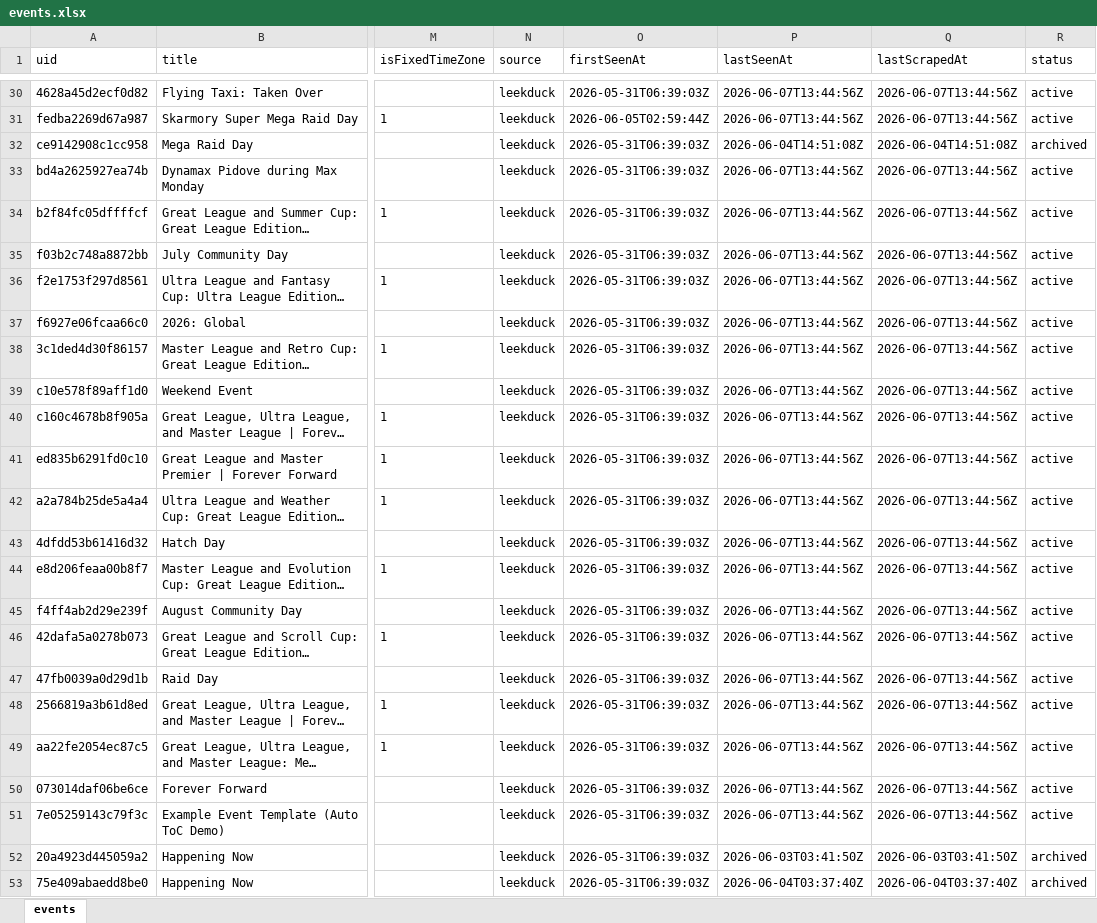
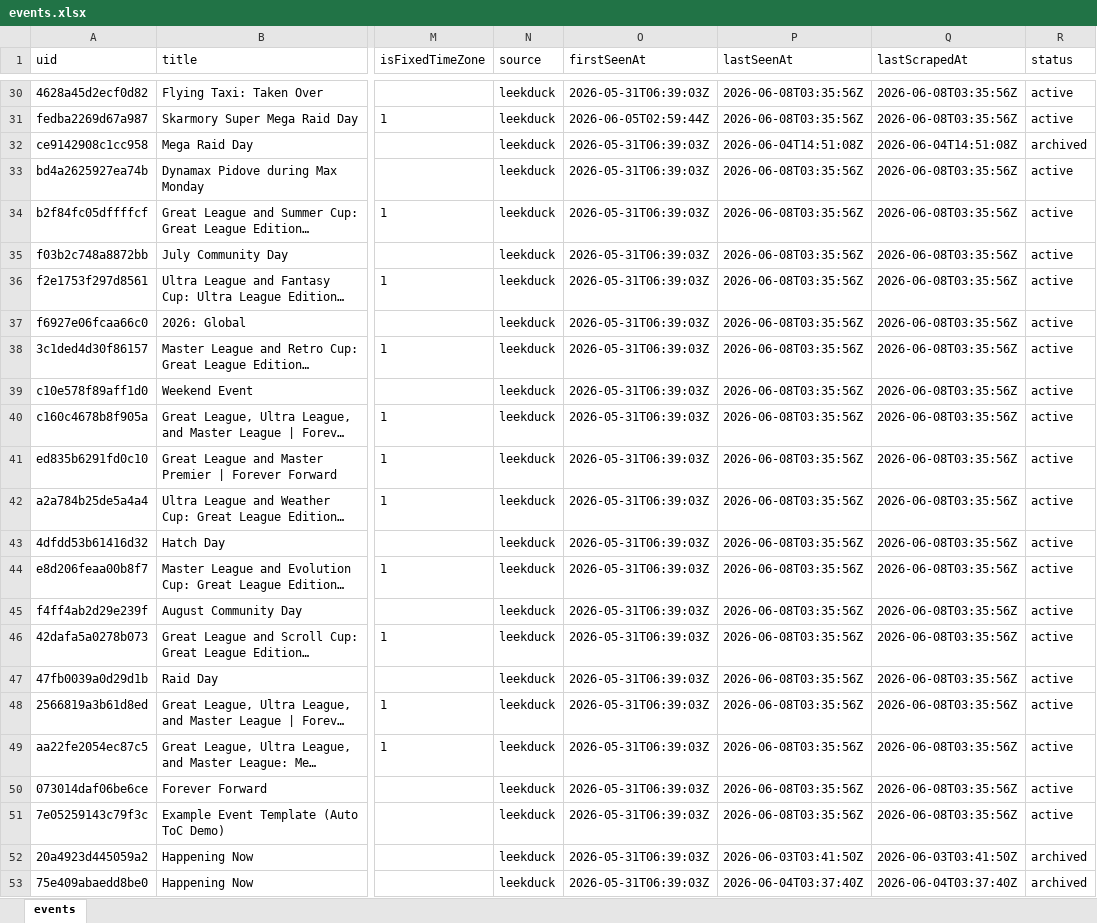
Before and after one commit to Yang-Zhang-717/NeatDuck_Timeline, an Excel workbook: data/events.xlsx, sheet events, drawn as a sheet; only a part is shown, gaps mark what is left out; long unchanged cells end in …; values as stored, in another font and other column widths than the file's, no borders; the diff covers the shown part only; the diff names each change by its address in the sheet, - before the commit and + after, or states it on an @@ line.

```diff
--- a/data/events.xlsx (sheet events)
+++ b/data/events.xlsx (sheet events)
-P30:P31 (lastSeenAt): 2026-06-07T13:44:56Z
+P30:P31 (lastSeenAt): 2026-06-08T03:35:56Z
-Q30:Q31 (lastScrapedAt): 2026-06-07T13:44:56Z
+Q30:Q31 (lastScrapedAt): 2026-06-08T03:35:56Z
-P33:P51 (lastSeenAt): 2026-06-07T13:44:56Z
+P33:P51 (lastSeenAt): 2026-06-08T03:35:56Z
-Q33:Q51 (lastScrapedAt): 2026-06-07T13:44:56Z
+Q33:Q51 (lastScrapedAt): 2026-06-08T03:35:56Z
```
Also changed, not shown: 54 edited cells elsewhere in this sheet, 4 other files.
